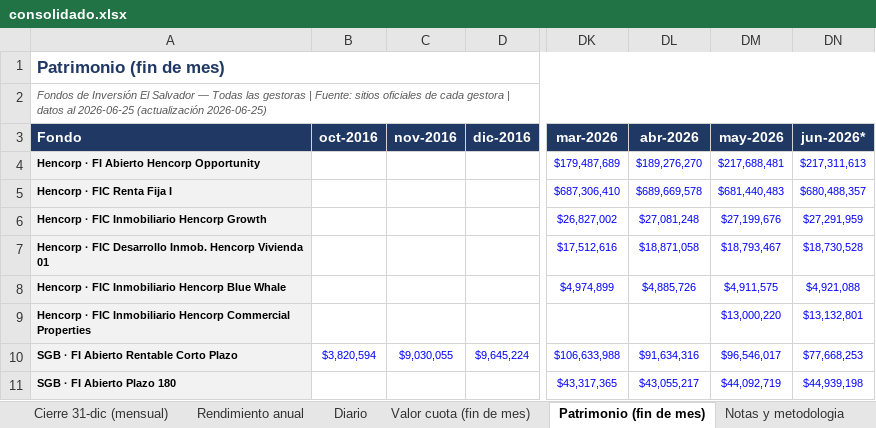
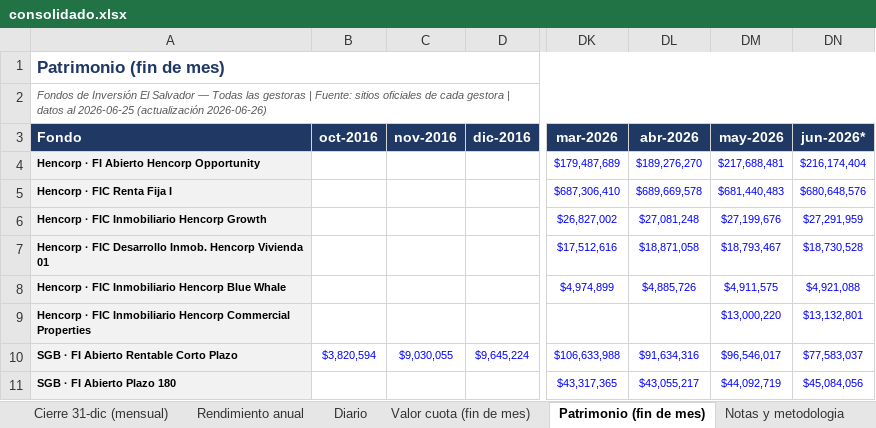
Before and after one commit to Zabaneth/fondos-hencorp, an Excel workbook: consolidado.xlsx, sheet Patrimonio (fin de mes), drawn as a sheet; only a part is shown, gaps mark what is left out; values as stored, in another font and other column widths than the file's, no borders; the diff names each change by its address in the sheet, - before the commit and + after, or states it on an @@ line.

```diff
--- a/consolidado.xlsx (sheet Patrimonio (fin de mes))
+++ b/consolidado.xlsx (sheet Patrimonio (fin de mes))
-A2 (Fondo): …2026-06-25 (actualización 2026-06-25)
+A2 (Fondo): …2026-06-25 (actualización 2026-06-26)
-DN4 (jun-2026*): $217,311,613
+DN4 (jun-2026*): $216,174,404
-DN5 (jun-2026*): $680,488,357
+DN5 (jun-2026*): $680,648,576
-DN10 (jun-2026*): $77,668,253
+DN10 (jun-2026*): $77,583,037
-DN11 (jun-2026*): $44,939,198
+DN11 (jun-2026*): $45,084,056
```
Also changed, not shown: sheet Diario, sheet Resumen, sheet Valor cuota (fin de mes), sheet Notas y metodologia, sheet Gráficas, sheet Rendimiento mensual, hencorp.xlsx, sgb.xlsx, 1 other file.
